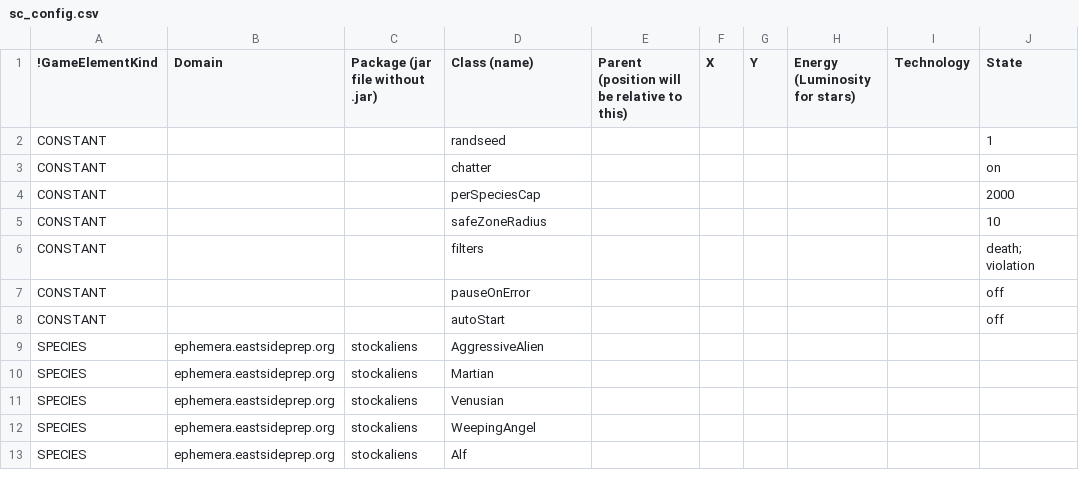
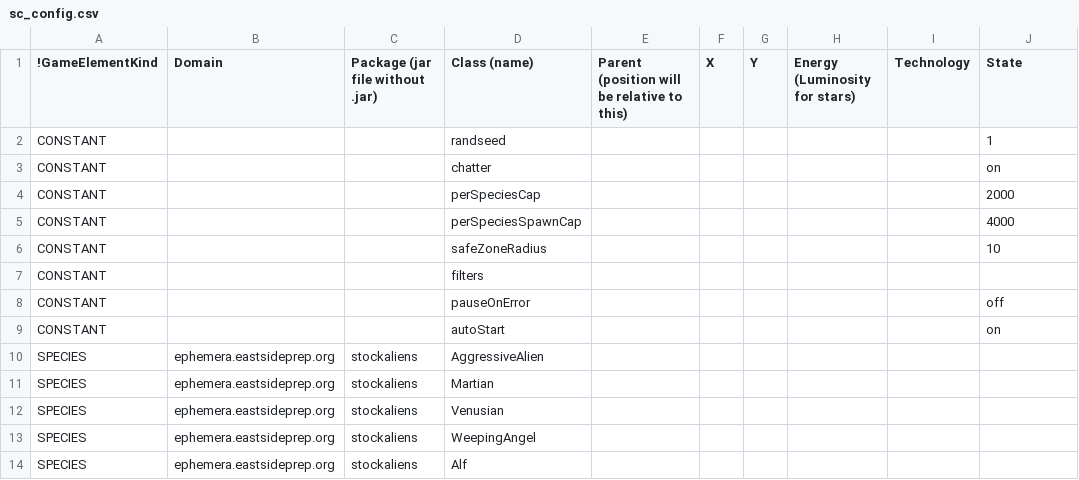
Before and after one commit to EastsidePreparatorySchool/Ephemera, a CSV file: sc_config.csv, drawn as a sheet; only a part is shown.

Commit message:
Misc
Fight visualization, Planets at ready, Constant for max spawns per
species

```diff
--- a/sc_config.csv
+++ b/sc_config.csv
@@ -4,6 +4,7 @@ CONSTANT,,,chatter,,,,,,on
 CONSTANT,,,perSpeciesCap,,,,,,2000
+CONSTANT,,,perSpeciesSpawnCap,,,,,,4000
 CONSTANT,,,safeZoneRadius,,,,,,10
-CONSTANT,,,filters,,,,,,death; violation
+CONSTANT,,,filters,,,,,,
 CONSTANT,,,pauseOnError,,,,,,off
-CONSTANT,,,autoStart,,,,,,off
+CONSTANT,,,autoStart,,,,,,on
 SPECIES,ephemera.eastsideprep.org,stockaliens,AggressiveAlien,,,,,,
```
Also changed, not shown: 7 other files.
